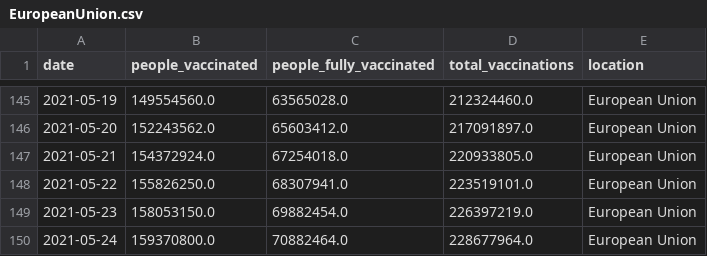
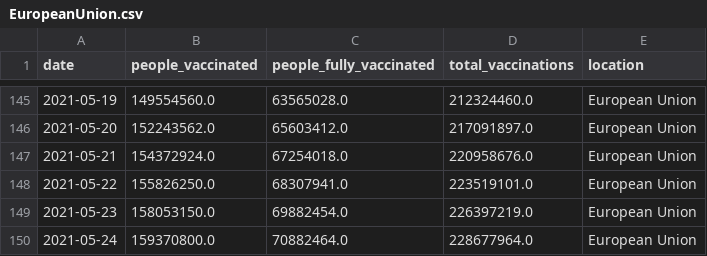
Before and after one commit to blasf1/covid_vaccine_progress_bot, a CSV file: output/EuropeanUnion.csv, drawn as a sheet; only a part is shown, gaps mark what is left out.

Commit message:
[BOT] Update data and sources for website

```diff
--- a/output/EuropeanUnion.csv
+++ b/output/EuropeanUnion.csv
@@ -146,3 +146,3 @@ date,people_vaccinated,people_fully_vaccinated,total_vaccinations,location
 2021-05-20,152243562.0,65603412.0,217091897.0,European Union
-2021-05-21,154372924.0,67254018.0,220933805.0,European Union
+2021-05-21,154372924.0,67254018.0,220958676.0,European Union
 2021-05-22,155826250.0,68307941.0,223519101.0,European Union
```
Also changed, not shown: 2 other files.
